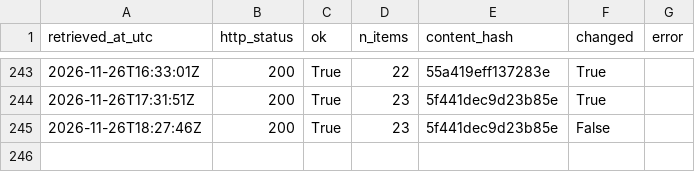
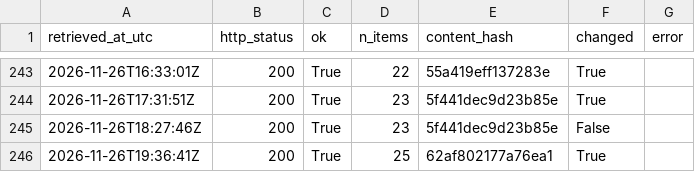
Before and after one commit to Chenyang1006/tfl-lift-data, a CSV file: data/log.csv, drawn as a sheet; only a part is shown, gaps mark what is left out.

Commit message:
Lift data 2026-11-26T19:36Z

```diff
--- a/data/log.csv
+++ b/data/log.csv
@@ -245 +245,2 @@ retrieved_at_utc,http_status,ok,n_items,content_hash,changed,error
 2026-11-26T18:27:46Z,200,True,23,5f441dec9d23b85e,False,
+2026-11-26T19:36:41Z,200,True,25,62af802177a76ea1,True,
```
Also changed, not shown: 2 other files.
